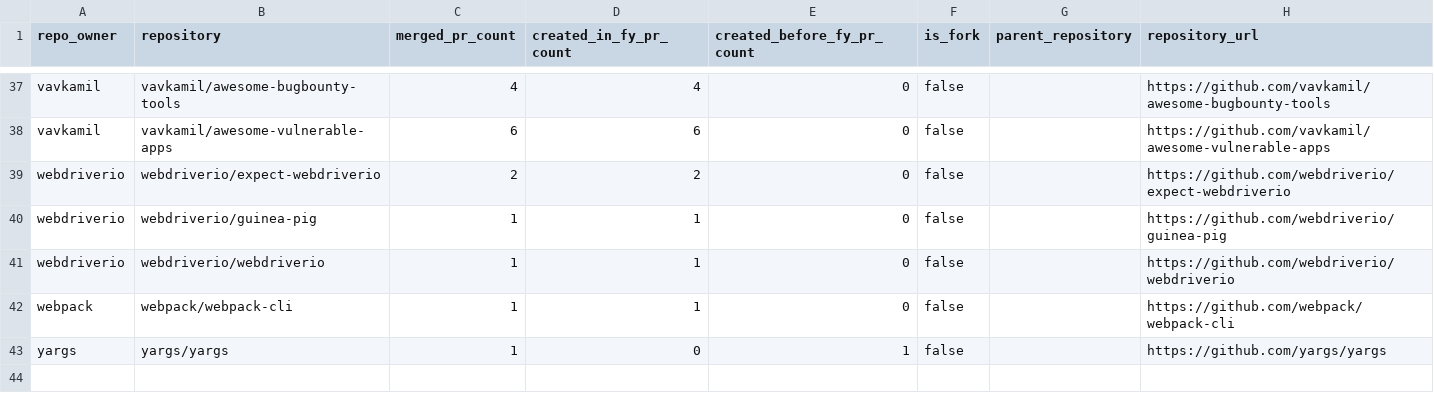
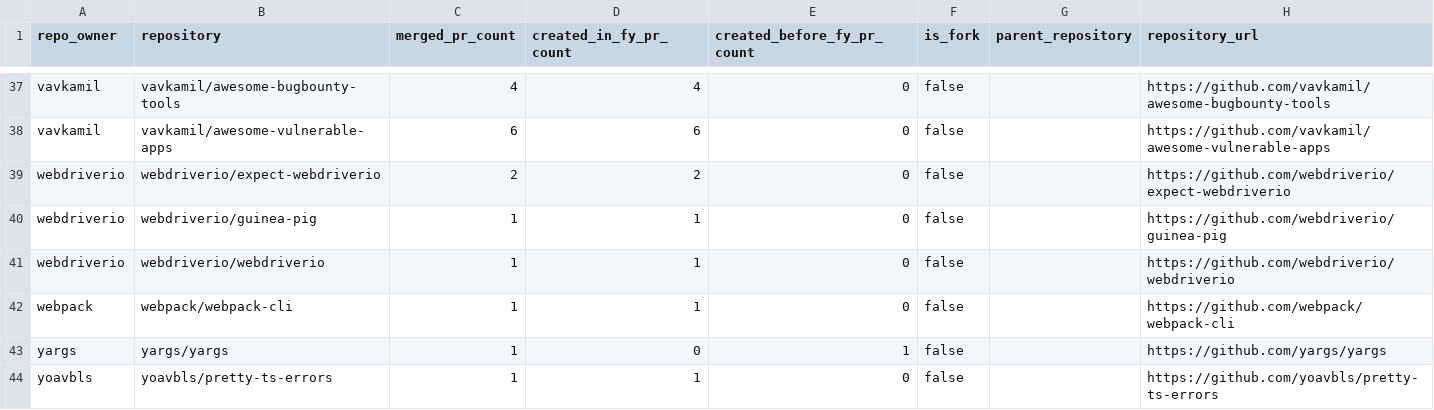
Before and after one commit to noritaka1166/noritaka1166, a CSV file: generated/noritaka1166_external_oss_merged_prs_fy2026_by_repository.csv, drawn as a sheet; only a part is shown, gaps mark what is left out.

```diff
--- a/generated/noritaka1166_external_oss_merged_prs_fy2026_by_repository.csv
+++ b/generated/noritaka1166_external_oss_merged_prs_fy2026_by_repository.csv
@@ -43 +43,2 @@ webpack,webpack/webpack-cli,1,1,0,false,,https://github.com/webpack/webpack-cli
 yargs,yargs/yargs,1,0,1,false,,https://github.com/yargs/yargs
+yoavbls,yoavbls/pretty-ts-errors,1,1,0,false,,https://github.com/yoavbls/pretty-ts-errors
```
Also changed, not shown: generated/noritaka1166_external_oss_merged_prs_fy2026.csv.
